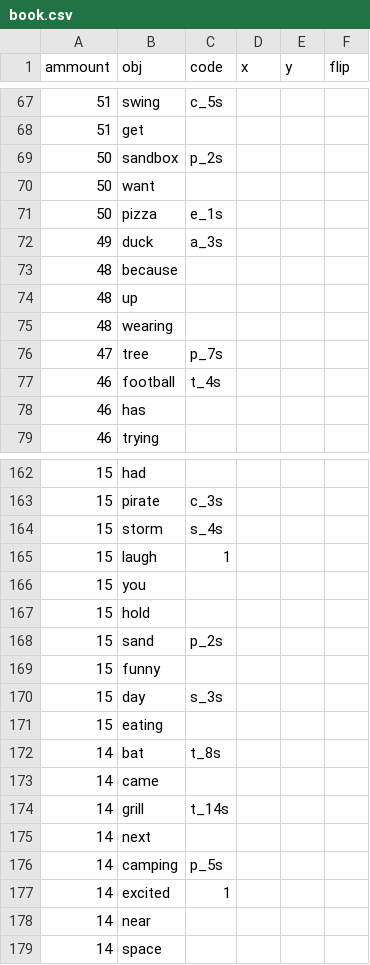
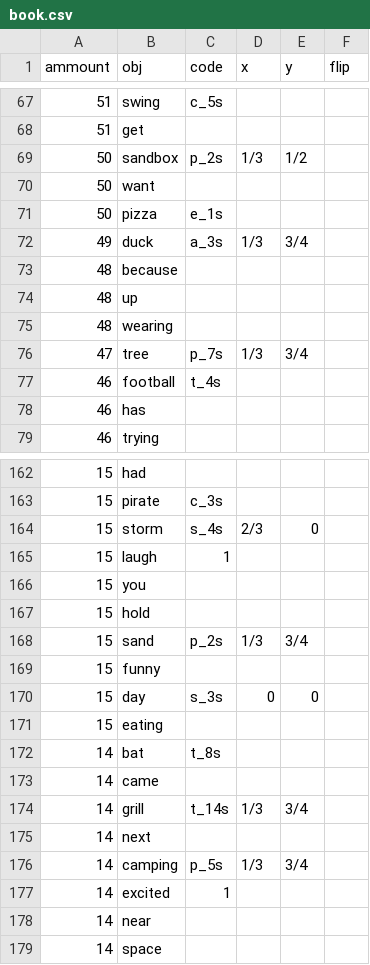
Before and after one commit to UralmashFox/CV_Project, a CSV file: book.csv, drawn as a sheet; only a part is shown, gaps mark what is left out; the diff covers the shown part only.

Commit message:
Add files via upload

```diff
--- a/book.csv
+++ b/book.csv
@@ -68,6 +68,6 @@
 51;get;;;;
-50;sandbox;p_2s;;;
+50;sandbox;p_2s; 1/3; 1/2;
 50;want;;;;
 50;pizza;e_1s;;;
-49;duck;a_3s;;;
+49;duck;a_3s; 1/3; 3/4;
 48;because;;;;
@@ -75,3 +75,3 @@
 48;wearing;;;;
-47;tree;p_7s;;;
+47;tree;p_7s; 1/3; 3/4;
 46;football;t_4s;;;
@@ -163,3 +163,3 @@
 15;pirate;c_3s;;;
-15;storm;s_4s;;;
+15;storm;s_4s; 2/3;0    ;
 15;laugh;1;;;
@@ -167,5 +167,5 @@
 15;hold;;;;
-15;sand;p_2s;;;
+15;sand;p_2s; 1/3; 3/4;
 15;funny;;;;
-15;day;s_3s;;;
+15;day;s_3s;0    ;0    ;
 15;eating;;;;
@@ -173,5 +173,5 @@
 14;came;;;;
-14;grill;t_14s;;;
+14;grill;t_14s; 1/3; 3/4;
 14;next;;;;
-14;camping;p_5s;;;
+14;camping;p_5s; 1/3; 3/4;
 14;excited;1;;;
```
Also changed, not shown: 57 edited cells elsewhere in this file.
